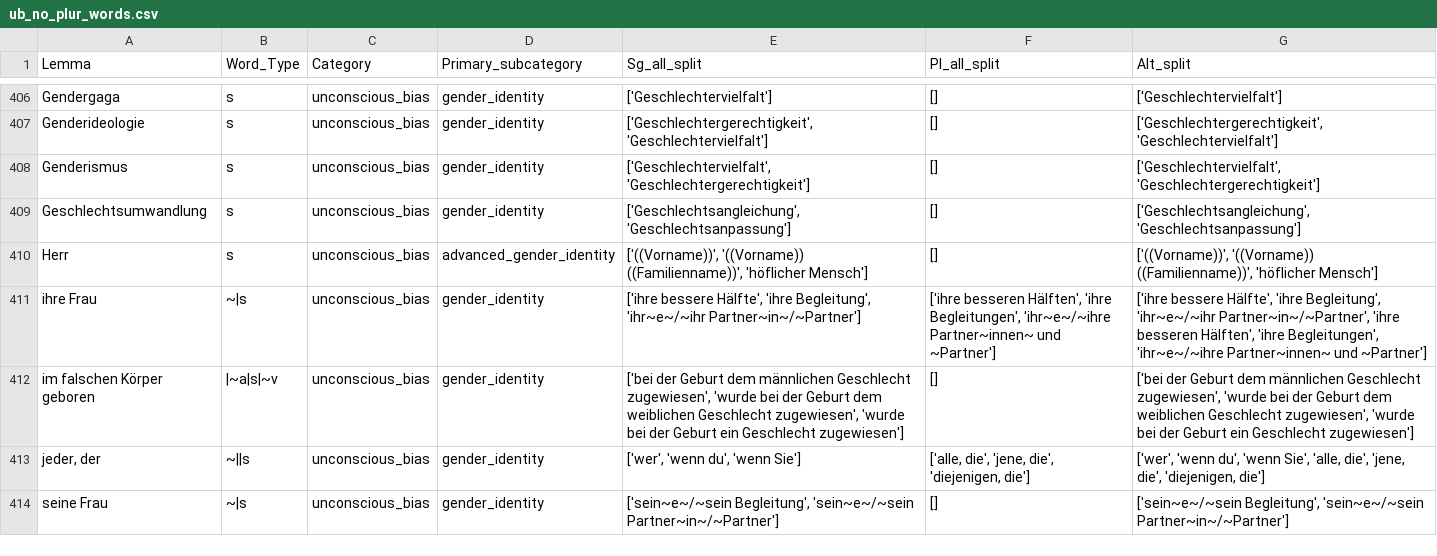
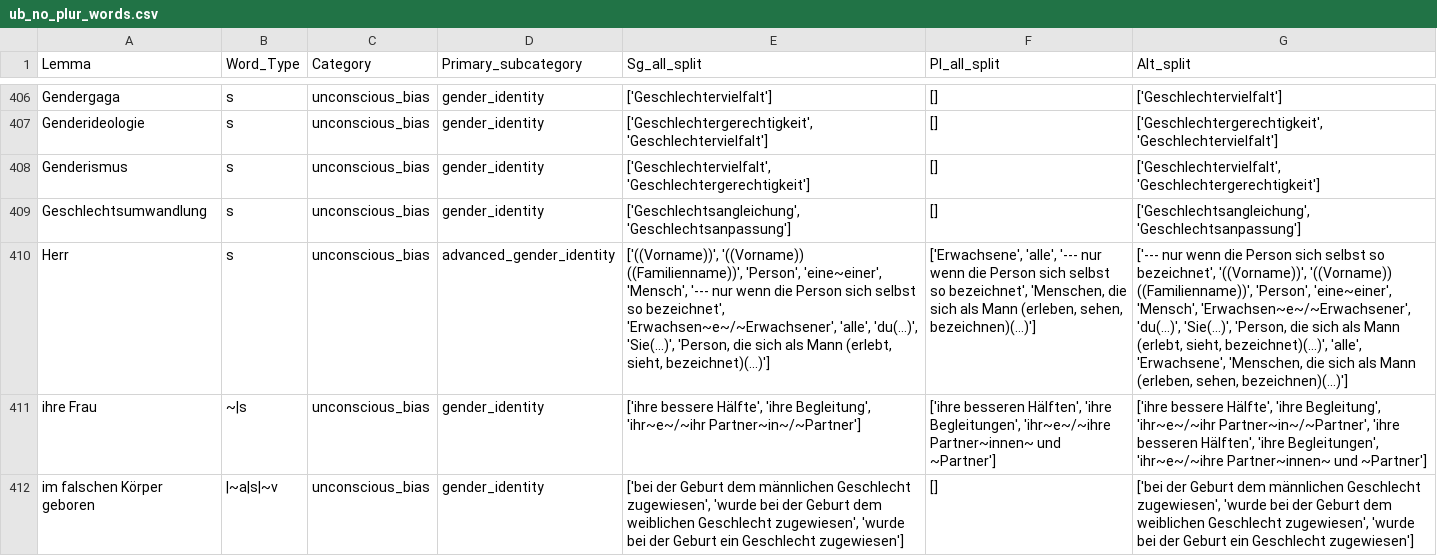
Before and after one commit to witty-works/nlp_api, a CSV file: training_data/de/ub_no_plur_words.csv, drawn as a sheet; only a part is shown, gaps mark what is left out; the shorter side is filled out with more unchanged rows; the diff names each change by its address in the sheet, - before the commit and + after, or states it on an @@ line.

```diff
--- a/training_data/de/ub_no_plur_words.csv
+++ b/training_data/de/ub_no_plur_words.csv
-E410 (Sg_all_split): …'((Vorname)) ((Familienname))', 'höflicher Mensch']
+E410 (Sg_all_split): …'((Vorname)) ((Familienname))', 'Person', 'eine~einer', 'Mensch', '--- nur wenn die Person sich selbst so bezeichnet', 'Erwachsen~e~/~Erwachsener', 'alle', 'du(...)', 'Sie(...)', 'Person, die sich als Mann (erlebt, sieht, bezeichnet)(...)']
-F410 (Pl_all_split): []
+F410 (Pl_all_split): ['Erwachsene', 'alle', '--- nur wenn die Person sich selbst so bezeichnet', 'Menschen, die sich als Mann (erleben, sehen, bezeichnen)(...)']
-G410 (Alt_split): ['((Vorname))', '((Vorname)) ((Familienname))', 'höflicher Mensch']
+G410 (Alt_split): ['--- nur wenn die Person sich selbst so bezeichnet', '((Vorname))', '((Vorname)) ((Familienname))', 'Person', 'eine~einer', 'Mensch', 'Erwachsen~e~/~Erwachsener', 'du(...)', 'Sie(...)', 'Person, die sich als Mann (erlebt, sieht, bezeichnet)(...)', 'alle', 'Erwachsene', 'Menschen, die sich als Mann (erleben, sehen, bezeichnen)(...)']
```
Also changed, not shown: 1 other file.
